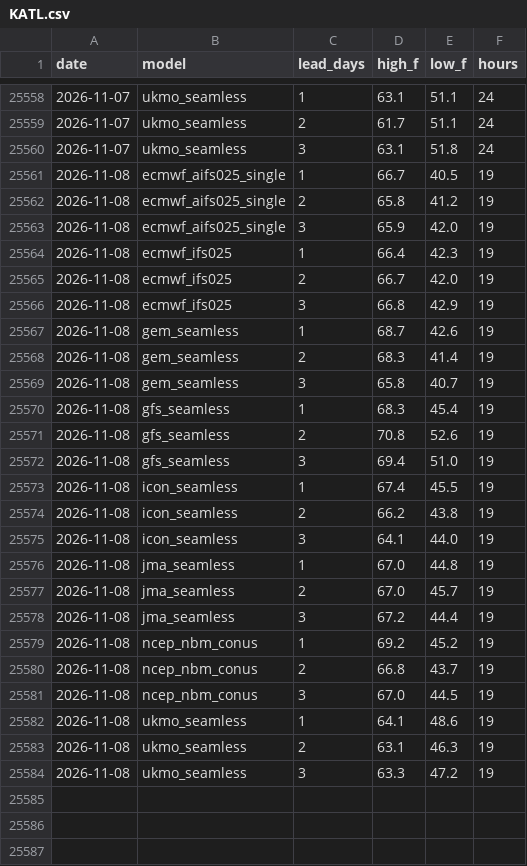
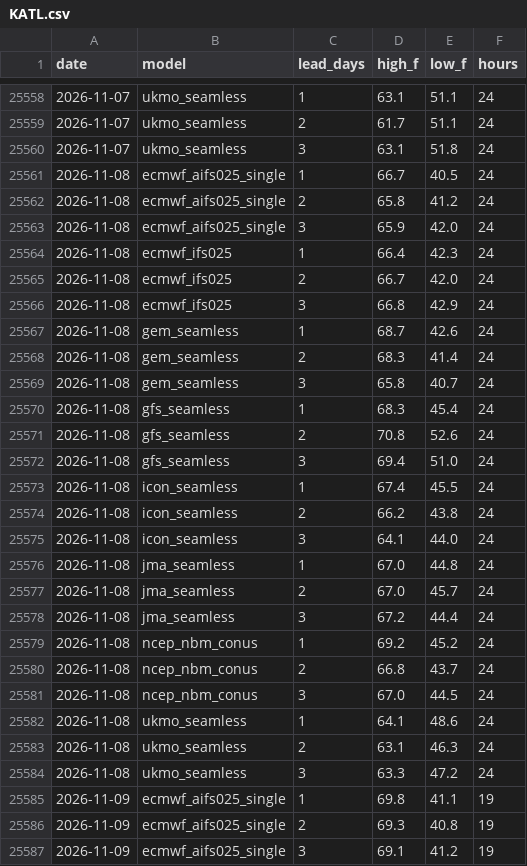
Before and after one commit to adsitb/weather-station-archive, a CSV file: forecasts/historical/KATL.csv, drawn as a sheet; only a part is shown, gaps mark what is left out; the diff covers the shown part only.

Commit message:
Weather data update
daily_climate 24, forecasts_historical 1152

```diff
--- a/forecasts/historical/KATL.csv
+++ b/forecasts/historical/KATL.csv
@@ -25560,25 +25560,28 @@ date,model,lead_days,high_f,low_f,hours
 2026-11-07,ukmo_seamless,3,63.1,51.8,24
-2026-11-08,ecmwf_aifs025_single,1,66.7,40.5,19
-2026-11-08,ecmwf_aifs025_single,2,65.8,41.2,19
-2026-11-08,ecmwf_aifs025_single,3,65.9,42.0,19
-2026-11-08,ecmwf_ifs025,1,66.4,42.3,19
-2026-11-08,ecmwf_ifs025,2,66.7,42.0,19
-2026-11-08,ecmwf_ifs025,3,66.8,42.9,19
-2026-11-08,gem_seamless,1,68.7,42.6,19
-2026-11-08,gem_seamless,2,68.3,41.4,19
-2026-11-08,gem_seamless,3,65.8,40.7,19
-2026-11-08,gfs_seamless,1,68.3,45.4,19
-2026-11-08,gfs_seamless,2,70.8,52.6,19
-2026-11-08,gfs_seamless,3,69.4,51.0,19
-2026-11-08,icon_seamless,1,67.4,45.5,19
-2026-11-08,icon_seamless,2,66.2,43.8,19
-2026-11-08,icon_seamless,3,64.1,44.0,19
-2026-11-08,jma_seamless,1,67.0,44.8,19
-2026-11-08,jma_seamless,2,67.0,45.7,19
-2026-11-08,jma_seamless,3,67.2,44.4,19
-2026-11-08,ncep_nbm_conus,1,69.2,45.2,19
-2026-11-08,ncep_nbm_conus,2,66.8,43.7,19
-2026-11-08,ncep_nbm_conus,3,67.0,44.5,19
-2026-11-08,ukmo_seamless,1,64.1,48.6,19
-2026-11-08,ukmo_seamless,2,63.1,46.3,19
-2026-11-08,ukmo_seamless,3,63.3,47.2,19
+2026-11-08,ecmwf_aifs025_single,1,66.7,40.5,24
+2026-11-08,ecmwf_aifs025_single,2,65.8,41.2,24
+2026-11-08,ecmwf_aifs025_single,3,65.9,42.0,24
+2026-11-08,ecmwf_ifs025,1,66.4,42.3,24
+2026-11-08,ecmwf_ifs025,2,66.7,42.0,24
+2026-11-08,ecmwf_ifs025,3,66.8,42.9,24
+2026-11-08,gem_seamless,1,68.7,42.6,24
+2026-11-08,gem_seamless,2,68.3,41.4,24
+2026-11-08,gem_seamless,3,65.8,40.7,24
+2026-11-08,gfs_seamless,1,68.3,45.4,24
+2026-11-08,gfs_seamless,2,70.8,52.6,24
+2026-11-08,gfs_seamless,3,69.4,51.0,24
+2026-11-08,icon_seamless,1,67.4,45.5,24
+2026-11-08,icon_seamless,2,66.2,43.8,24
+2026-11-08,icon_seamless,3,64.1,44.0,24
+2026-11-08,jma_seamless,1,67.0,44.8,24
+2026-11-08,jma_seamless,2,67.0,45.7,24
+2026-11-08,jma_seamless,3,67.2,44.4,24
+2026-11-08,ncep_nbm_conus,1,69.2,45.2,24
+2026-11-08,ncep_nbm_conus,2,66.8,43.7,24
+2026-11-08,ncep_nbm_conus,3,67.0,44.5,24
+2026-11-08,ukmo_seamless,1,64.1,48.6,24
+2026-11-08,ukmo_seamless,2,63.1,46.3,24
+2026-11-08,ukmo_seamless,3,63.3,47.2,24
+2026-11-09,ecmwf_aifs025_single,1,69.8,41.1,19
+2026-11-09,ecmwf_aifs025_single,2,69.3,40.8,19
+2026-11-09,ecmwf_aifs025_single,3,69.1,41.2,19
```
Also changed, not shown: 21 added rows elsewhere in this file, daily_climate/KBOS.csv, forecasts/historical/KAUS.csv, 45 other files.
